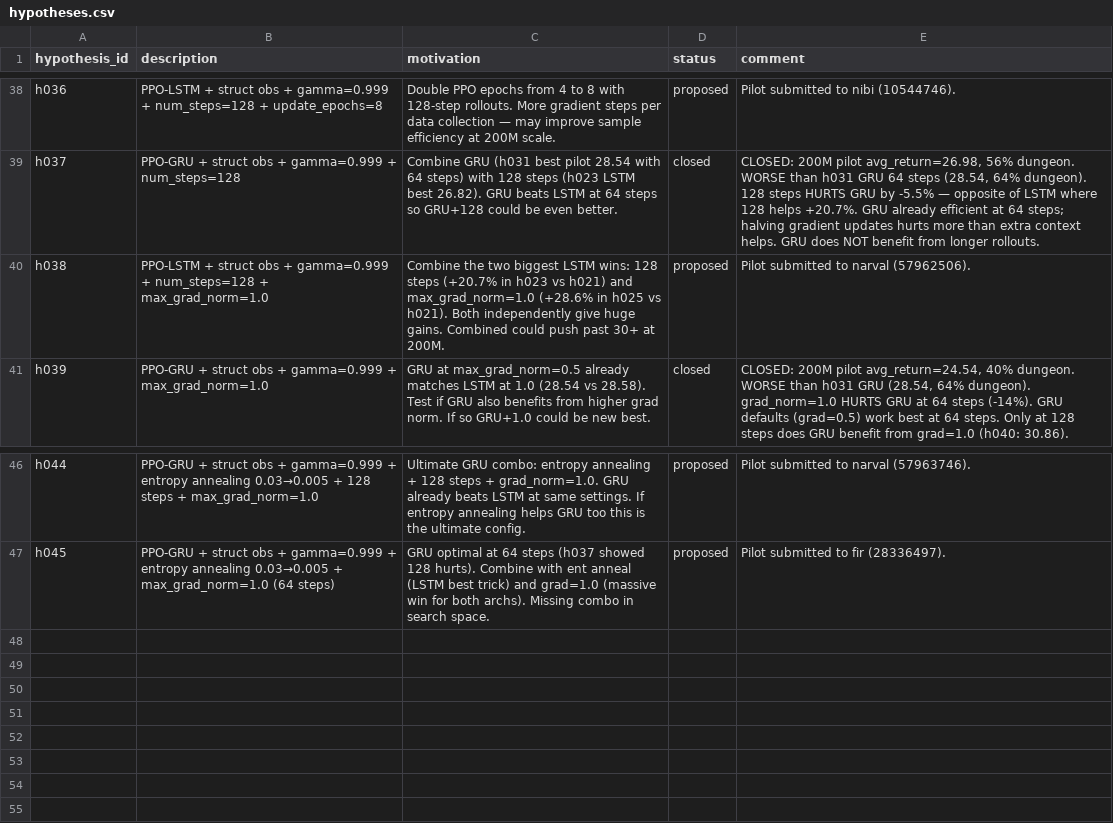
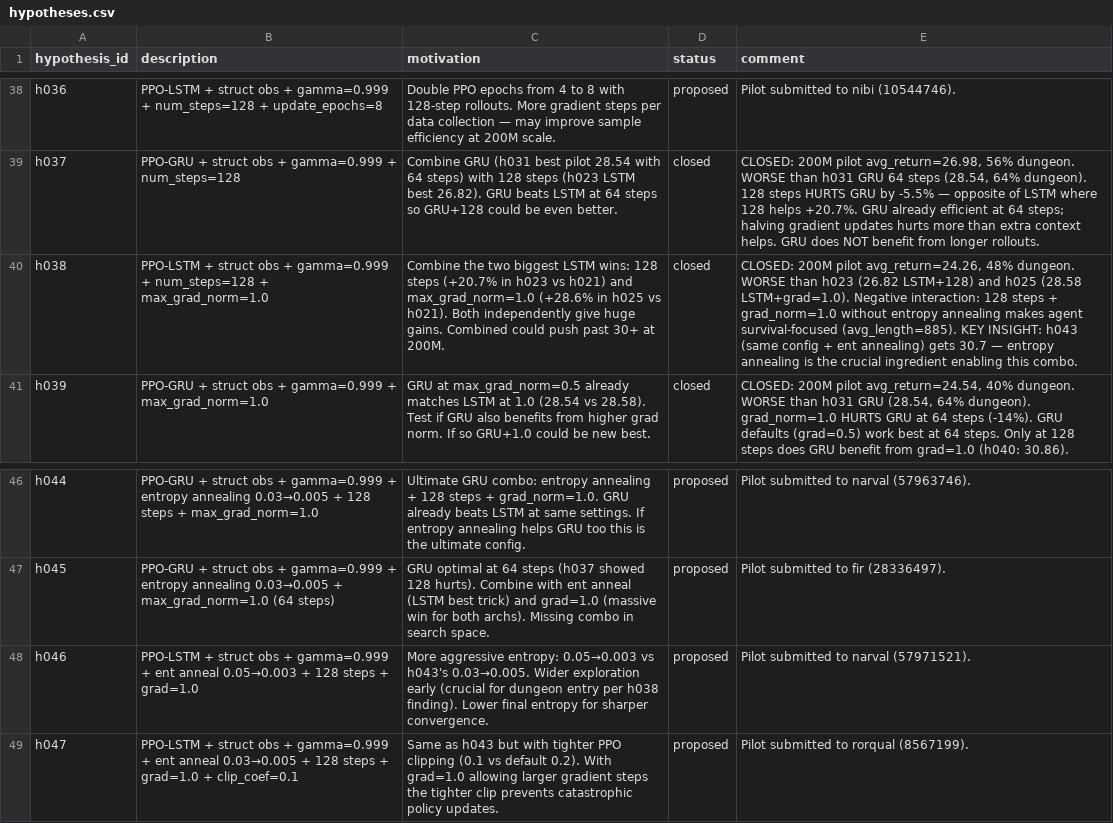
Before and after one commit to roger-creus/auto-craftax, a CSV file: results/hypotheses.csv, drawn as a sheet; only a part is shown, gaps mark what is left out; the diff names each change by its address in the sheet, - before the commit and + after, or states it on an @@ line.

```diff
--- a/results/hypotheses.csv
+++ b/results/hypotheses.csv
-D40 (status): proposed
+D40 (status): closed
-E40 (comment): Pilot submitted to narval (57962506).
+E40 (comment): CLOSED: 200M pilot avg_return=24.26, 48% dungeon. WORSE than h023 (26.82 LSTM+128) and h025 (28.58 LSTM+grad=1.0). Negative interaction: 128 steps + grad_norm=1.0 without entropy annealing makes agent survival-focused (avg_length=885). KEY INSIGHT: h043 (same config + ent annealing) gets 30.7 — entropy annealing is the crucial ingredient enabling this combo.
+row 48: h046 | PPO-LSTM + struct obs + gamma=0.999 + ent anneal 0.05→0.003 + 128 steps + grad=1.0 | More aggressive entropy: 0.05→0.003 vs h043's 0.03→0.005. Wider exploration early (crucial for dungeon entry per h038 finding). Lower final entropy for sharper convergence. | proposed | Pilot submitted to narval (57971521).
+row 49: h047 | PPO-LSTM + struct obs + gamma=0.999 + ent anneal 0.03→0.005 + 128 steps + grad=1.0 + clip_coef=0.1 | Same as h043 but with tighter PPO clipping (0.1 vs default 0.2). With grad=1.0 allowing larger gradient steps the tighter clip prevents catastrophic policy updates. | proposed | Pilot submitted to rorqual (8567199).
```
Also changed, not shown: results/experiments.csv, 5 other files.
